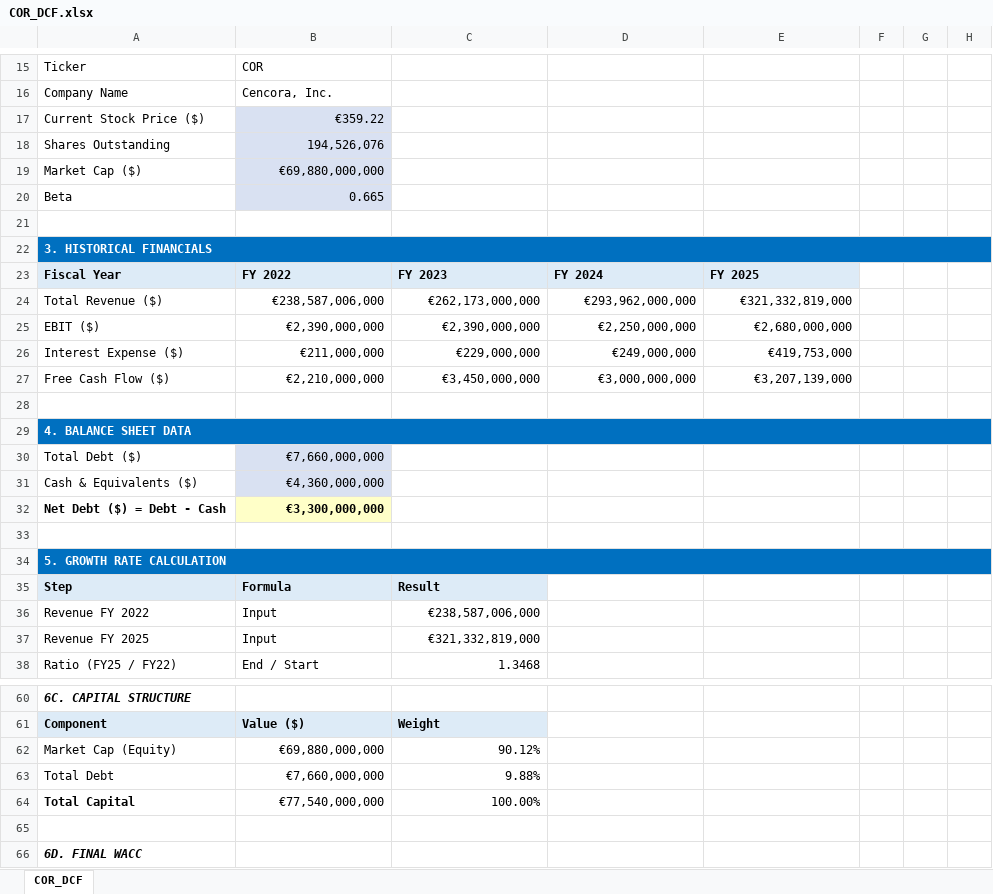
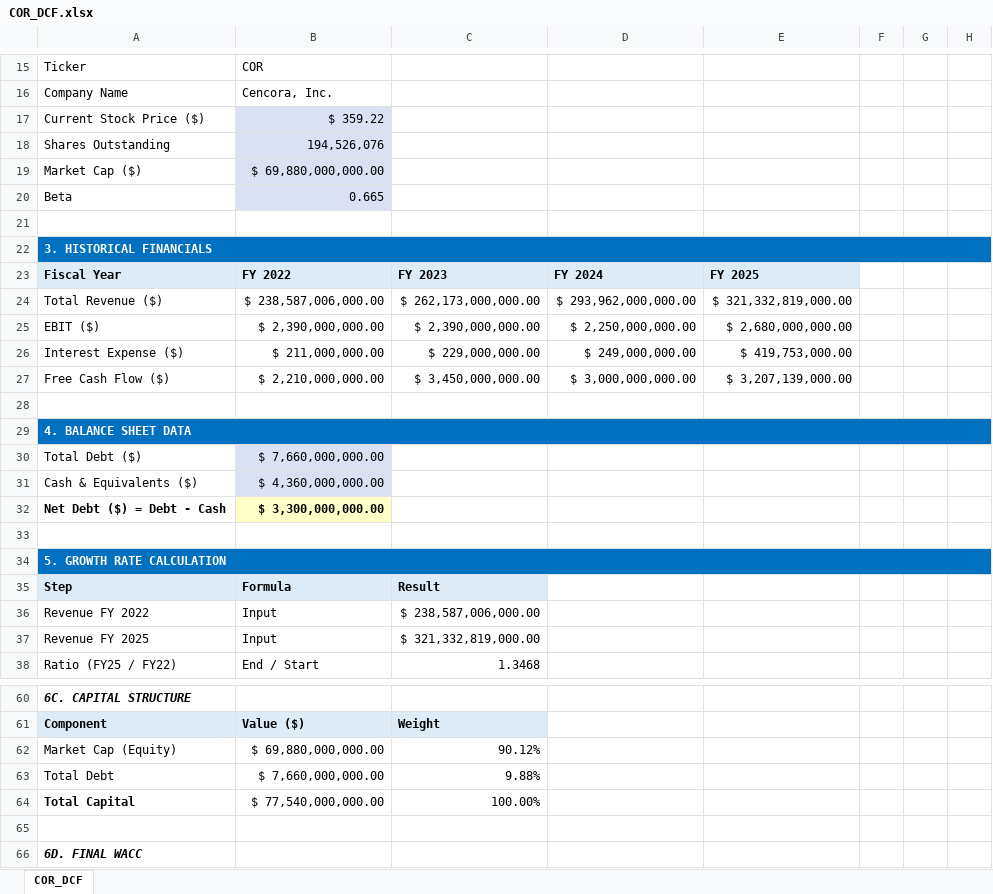
Before and after one commit to joshsssn/ECE-Portfolio-Analysis-Engine, an Excel workbook: COR_DCF.xlsx, sheet COR_DCF, drawn as a sheet; only a part is shown, gaps mark what is left out; values as stored, in another font and other column widths than the file's, no borders; removed rows and columns are numbered as before the commit, all else as after; the diff covers the shown part only; the diff names each change by its address in the sheet, - before the commit and + after, or states it on an @@ line.

Commit message:
tweaked the excel

```diff
--- a/COR_DCF.xlsx (sheet COR_DCF)
+++ b/COR_DCF.xlsx (sheet COR_DCF)
-B17: €359.22
+B17: $ 359.22
-B19: €69,880,000,000
+B19: $ 69,880,000,000.00
-row 24: Total Revenue ($) | €238,587,006,000 | €262,173,000,000 | €293,962,000,000 | €321,332,819,000
-row 25: EBIT ($) | €2,390,000,000 | €2,390,000,000 | €2,250,000,000 | €2,680,000,000
-row 26: Interest Expense ($) | €211,000,000 | €229,000,000 | €249,000,000 | €419,753,000
-row 27: Free Cash Flow ($) | €2,210,000,000 | €3,450,000,000 | €3,000,000,000 | €3,207,139,000
+row 24: Total Revenue ($) | $ 238,587,006,000.00 | $ 262,173,000,000.00 | $ 293,962,000,000.00 | $ 321,332,819,000.00
+row 25: EBIT ($) | $ 2,390,000,000.00 | $ 2,390,000,000.00 | $ 2,250,000,000.00 | $ 2,680,000,000.00
+row 26: Interest Expense ($) | $ 211,000,000.00 | $ 229,000,000.00 | $ 249,000,000.00 | $ 419,753,000.00
+row 27: Free Cash Flow ($) | $ 2,210,000,000.00 | $ 3,450,000,000.00 | $ 3,000,000,000.00 | $ 3,207,139,000.00
-B30: €7,660,000,000
+B30: $ 7,660,000,000.00
-B31: €4,360,000,000
+B31: $ 4,360,000,000.00
-B32: €3,300,000,000
+B32: $ 3,300,000,000.00
-C36: €238,587,006,000
+C36: $ 238,587,006,000.00
-C37: €321,332,819,000
+C37: $ 321,332,819,000.00
-B62: €69,880,000,000
+B62: $ 69,880,000,000.00
-B63: €7,660,000,000
+B63: $ 7,660,000,000.00
-B64: €77,540,000,000
+B64: $ 77,540,000,000.00
```
Also changed, not shown: 46 edited cells elsewhere in this sheet.
